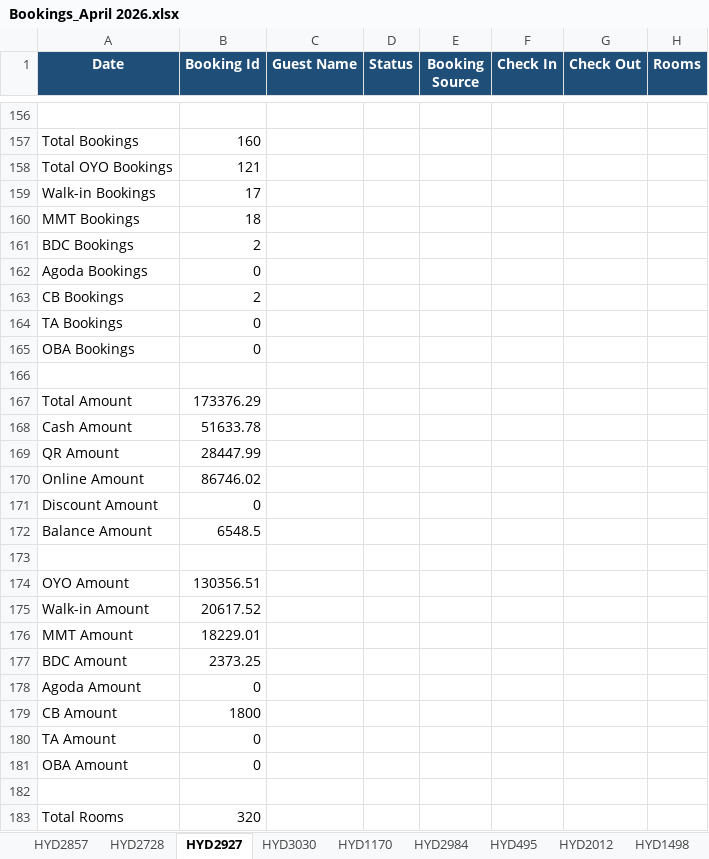
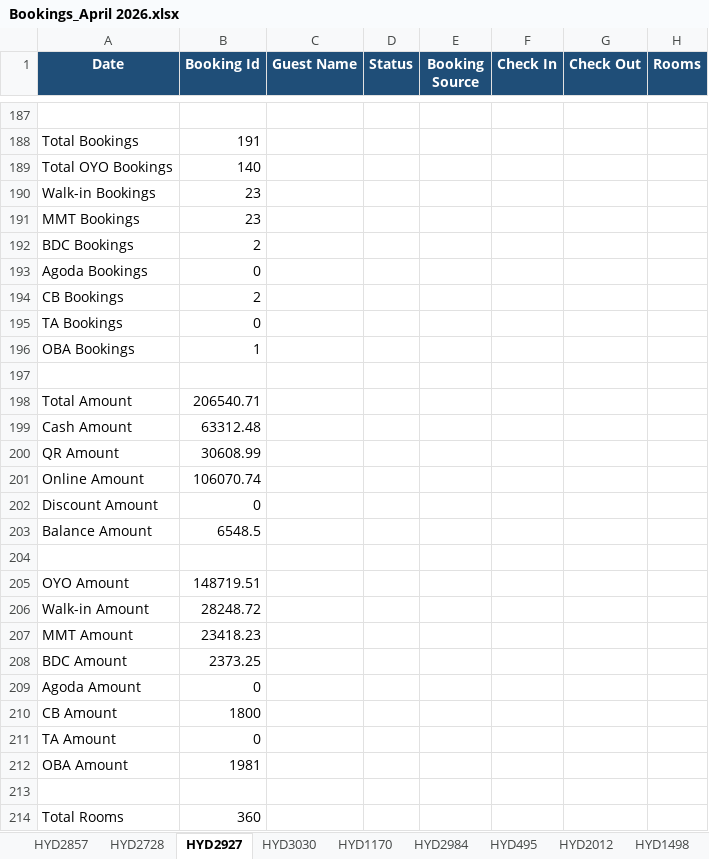
Before and after one commit to propertiesgrouphyd-manager/reports, an Excel workbook: Bookings_April 2026.xlsx, sheet HYD2927, drawn as a sheet; only a part is shown, gaps mark what is left out; values as stored, in another font and other column widths than the file's, no borders; addresses are those after the commit; the diff covers the shown part only; the diff names each change by its address in the sheet, - before the commit and + after, or states it on an @@ line.

```diff
--- a/Bookings_April 2026.xlsx (sheet HYD2927)
+++ b/Bookings_April 2026.xlsx (sheet HYD2927)
-B188 (Booking Id): 160
+B188 (Booking Id): 191
-B189 (Booking Id): 121
+B189 (Booking Id): 140
-B190 (Booking Id): 17
+B190 (Booking Id): 23
-B191 (Booking Id): 18
+B191 (Booking Id): 23
-B196 (Booking Id): 0
+B196 (Booking Id): 1
-B198 (Booking Id): 173376.29
+B198 (Booking Id): 206540.71
-B199 (Booking Id): 51633.78
+B199 (Booking Id): 63312.48
-B200 (Booking Id): 28447.99
+B200 (Booking Id): 30608.99
-B201 (Booking Id): 86746.02
+B201 (Booking Id): 106070.74
-B205 (Booking Id): 130356.51
+B205 (Booking Id): 148719.51
-B206 (Booking Id): 20617.52
+B206 (Booking Id): 28248.72
-B207 (Booking Id): 18229.01
+B207 (Booking Id): 23418.23
-B212 (Booking Id): 0
+B212 (Booking Id): 1981
-B214 (Booking Id): 320
+B214 (Booking Id): 360
```
Also changed, not shown: 33 added rows, 28 edited cells and cell formats elsewhere in this sheet, sheet HYD1170, sheet HYD2984, sheet CONSOLIDATED STATISTICS, sheet WAR144, sheet HYD1090, sheet HYD1762, 6 more sheets.
